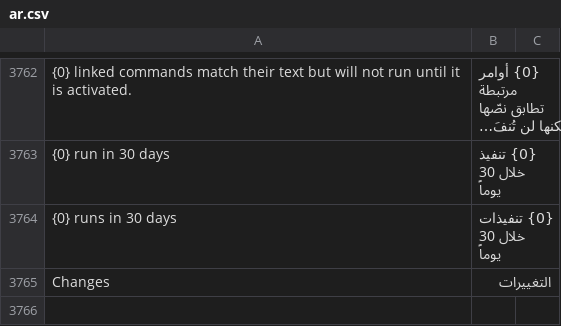
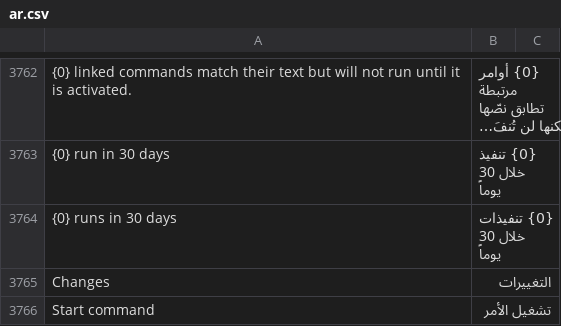
Before and after one commit to whatsappnext/whatsapp_next, a CSV file: whatsapp_next/translations/ar.csv, drawn as a sheet; only a part is shown, gaps mark what is left out; long unchanged cells end in …; the diff names each change by its address in the sheet, - before the commit and + after, or states it on an @@ line.

```diff
--- a/whatsapp_next/translations/ar.csv
+++ b/whatsapp_next/translations/ar.csv
+row 3766: Start command | تشغيل الأمر
```
Also changed, not shown: 2 other files.
